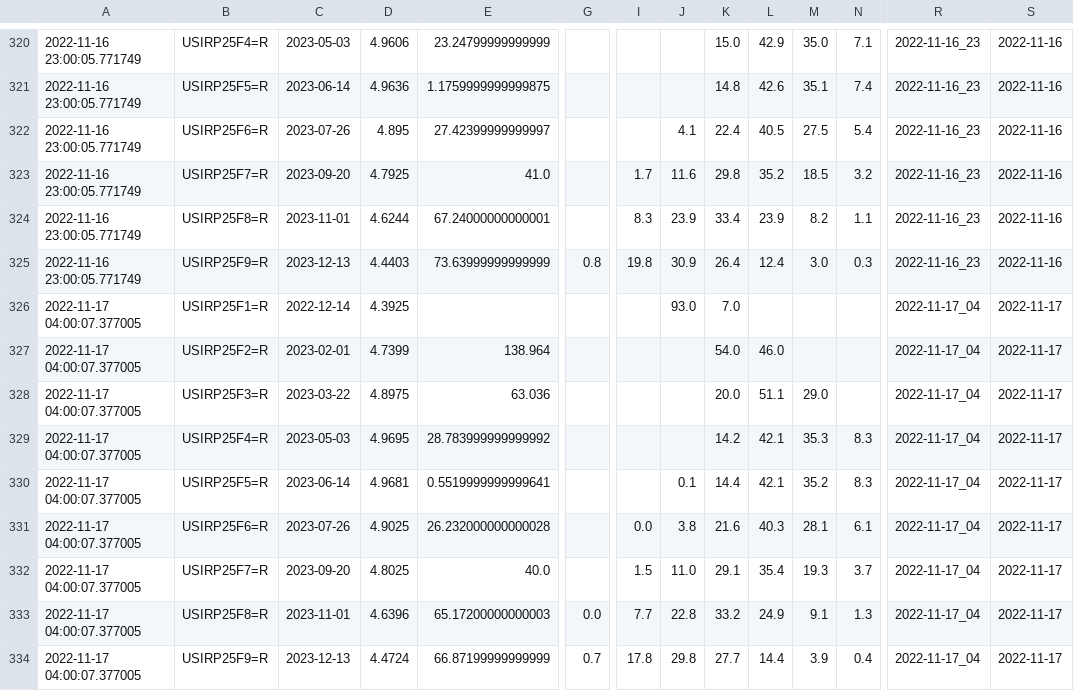
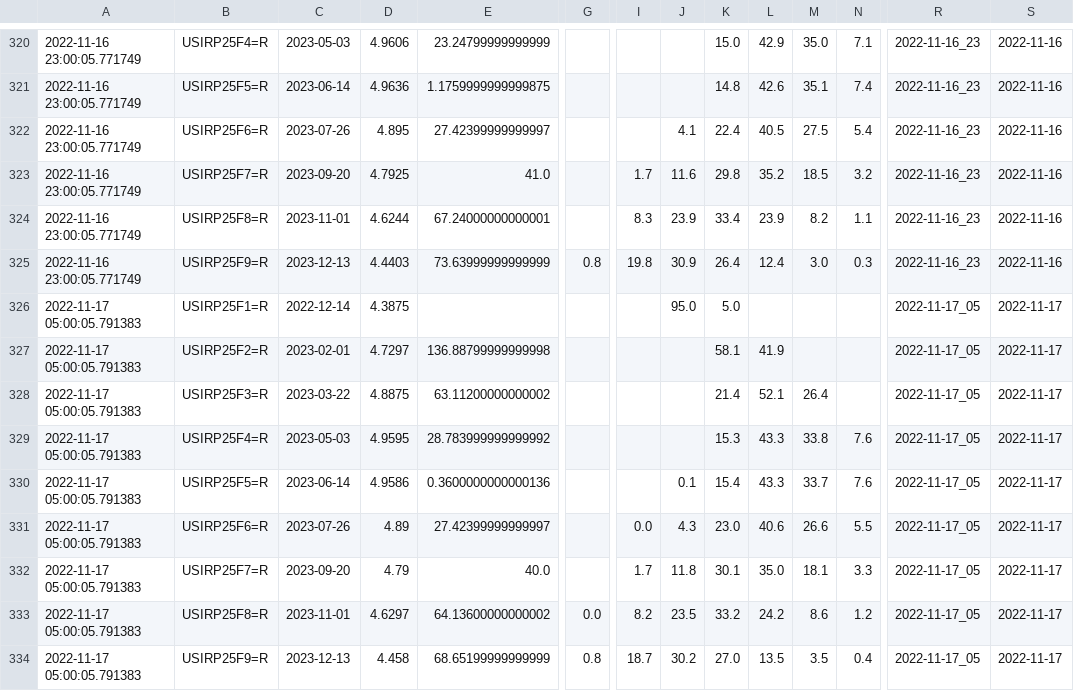
Before and after one commit to etq-quant/dashboard, a CSV file: irpr/data.csv, drawn as a sheet; only a part is shown, gaps mark what is left out; removed rows and columns are numbered as before the commit, all else as after; rows hold the shown columns only; the diff names each change by its address in the sheet, - before the commit and + after, or states it on an @@ line.

```diff
--- a/irpr/data.csv
+++ b/irpr/data.csv
-A326:A327: 2022-11-17 04:00:07.377005
+A326:A327: 2022-11-17 05:00:05.791383
-D326: 4.3925
+D326: 4.3875
-J326: 93.0
+J326: 95.0
-K326: 7.0
+K326: 5.0
-R326:R327: 2022-11-17_04
+R326:R327: 2022-11-17_05
-D327: 4.7399
+D327: 4.7297
-E327: 138.964
+E327: 136.88799999999998
-K327: 54.0
+K327: 58.1
-L327: 46.0
+L327: 41.9
-row 328: 2022-11-17 04:00:07.377005 | USIRP25F3=R | 2023-03-22 | 4.8975 | 63.036 |  |  |  | 20.0 | 51.1 | 29.0 |  | 2022-11-17_04 | 2022-11-17
+row 328: 2022-11-17 05:00:05.791383 | USIRP25F3=R | 2023-03-22 | 4.8875 | 63.11200000000002 |  |  |  | 21.4 | 52.1 | 26.4 |  | 2022-11-17_05 | 2022-11-17
-A329: 2022-11-17 04:00:07.377005
+A329: 2022-11-17 05:00:05.791383
-D329: 4.9695
+D329: 4.9595
-K329: 14.2
+K329: 15.3
-L329: 42.1
+L329: 43.3
-M329: 35.3
+M329: 33.8
-N329: 8.3
+N329: 7.6
-R329: 2022-11-17_04
+R329: 2022-11-17_05
-row 330: 2022-11-17 04:00:07.377005 | USIRP25F5=R | 2023-06-14 | 4.9681 | 0.5519999999999641 |  |  | 0.1 | 14.4 | 42.1 | 35.2 | 8.3 | 2022-11-17_04 | 2022-11-17
-row 331: 2022-11-17 04:00:07.377005 | USIRP25F6=R | 2023-07-26 | 4.9025 | 26.232000000000028 |  | 0.0 | 3.8 | 21.6 | 40.3 | 28.1 | 6.1 | 2022-11-17_04 | 2022-11-17
-row 332: 2022-11-17 04:00:07.377005 | USIRP25F7=R | 2023-09-20 | 4.8025 | 40.0 |  | 1.5 | 11.0 | 29.1 | 35.4 | 19.3 | 3.7 | 2022-11-17_04 | 2022-11-17
-row 333: 2022-11-17 04:00:07.377005 | USIRP25F8=R | 2023-11-01 | 4.6396 | 65.17200000000003 | 0.0 | 7.7 | 22.8 | 33.2 | 24.9 | 9.1 | 1.3 | 2022-11-17_04 | 2022-11-17
-row 334: 2022-11-17 04:00:07.377005 | USIRP25F9=R | 2023-12-13 | 4.4724 | 66.87199999999999 | 0.7 | 17.8 | 29.8 | 27.7 | 14.4 | 3.9 | 0.4 | 2022-11-17_04 | 2022-11-17
+row 330: 2022-11-17 05:00:05.791383 | USIRP25F5=R | 2023-06-14 | 4.9586 | 0.3600000000000136 |  |  | 0.1 | 15.4 | 43.3 | 33.7 | 7.6 | 2022-11-17_05 | 2022-11-17
+row 331: 2022-11-17 05:00:05.791383 | USIRP25F6=R | 2023-07-26 | 4.89 | 27.42399999999997 |  | 0.0 | 4.3 | 23.0 | 40.6 | 26.6 | 5.5 | 2022-11-17_05 | 2022-11-17
+row 332: 2022-11-17 05:00:05.791383 | USIRP25F7=R | 2023-09-20 | 4.79 | 40.0 |  | 1.7 | 11.8 | 30.1 | 35.0 | 18.1 | 3.3 | 2022-11-17_05 | 2022-11-17
+row 333: 2022-11-17 05:00:05.791383 | USIRP25F8=R | 2023-11-01 | 4.6297 | 64.13600000000002 | 0.0 | 8.2 | 23.5 | 33.2 | 24.2 | 8.6 | 1.2 | 2022-11-17_05 | 2022-11-17
+row 334: 2022-11-17 05:00:05.791383 | USIRP25F9=R | 2023-12-13 | 4.458 | 68.65199999999999 | 0.8 | 18.7 | 30.2 | 27.0 | 13.5 | 3.5 | 0.4 | 2022-11-17_05 | 2022-11-17
```
Also changed, not shown: irpr/ldata.csv, 1 other file.
